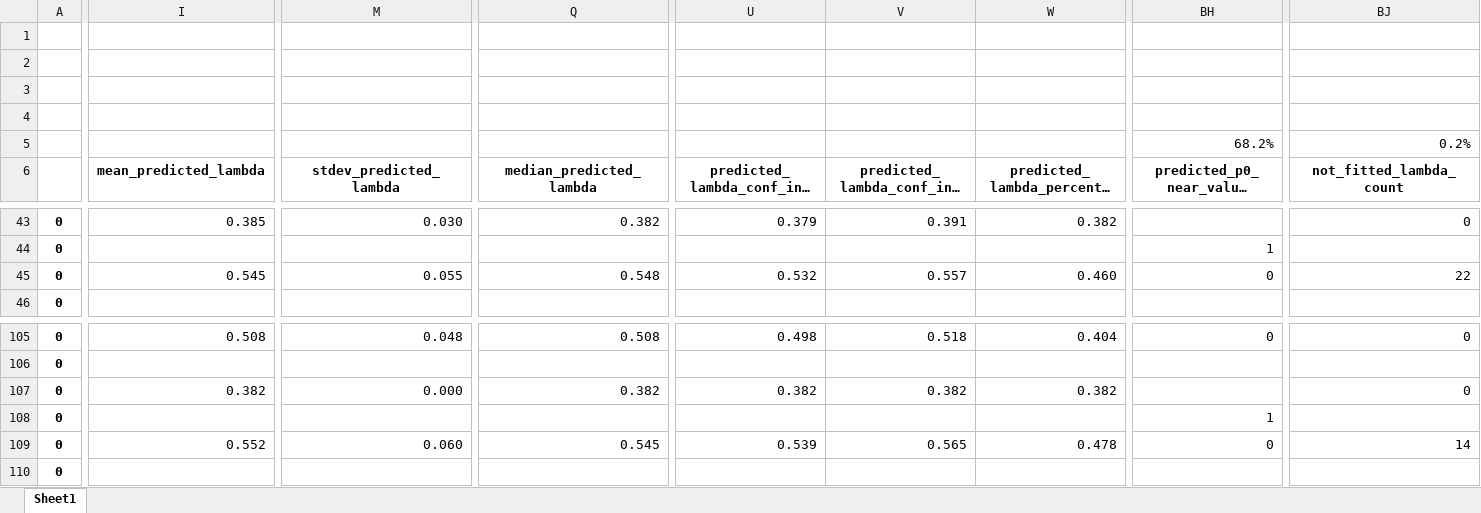
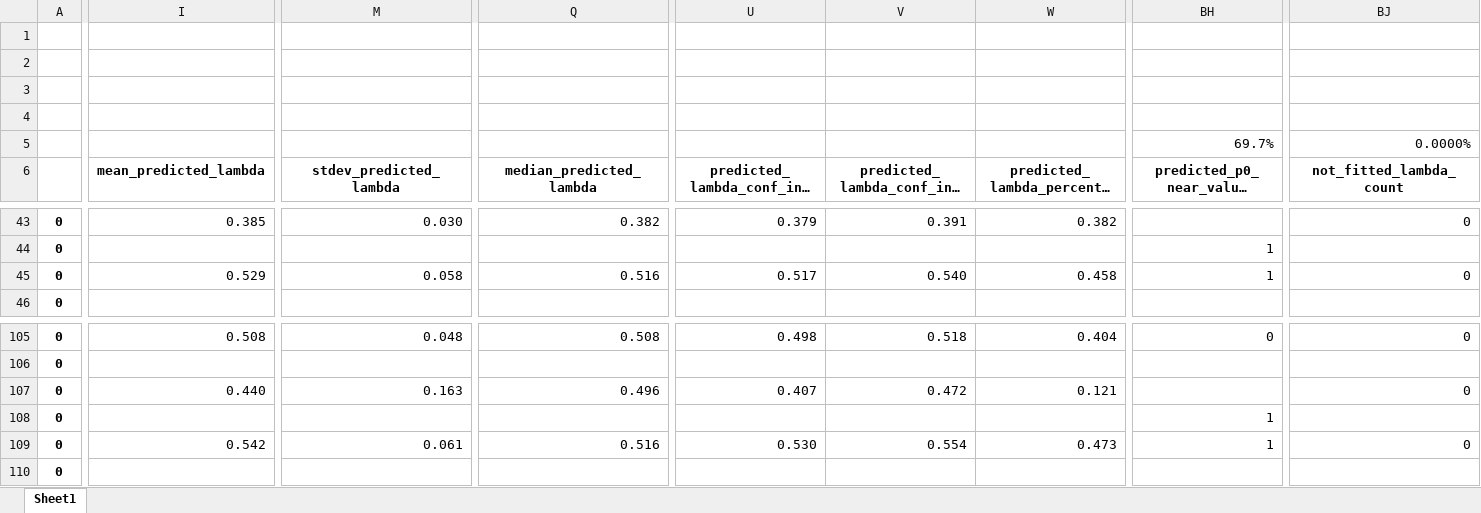
Before and after one commit to tomaskourim/amistat2019, an Excel workbook: results/fitting_evaluation_interval_size_0.05_K5_N100_Nelder-Mead.xlsx, sheet Sheet1, drawn as a sheet; only a part is shown, gaps mark what is left out; long unchanged cells end in …; values as stored, in another font and other column widths than the file's, no borders; removed rows and columns are numbered as before the commit, all else as after; rows hold the shown columns only; the diff covers the shown part only; the diff names each change by its address in the sheet, - before the commit and + after, or states it on an @@ line.

```diff
--- a/results/fitting_evaluation_interval_size_0.05_K5_N100_Nelder-Mead.xlsx (sheet Sheet1)
+++ b/results/fitting_evaluation_interval_size_0.05_K5_N100_Nelder-Mead.xlsx (sheet Sheet1)
-row 5:  |  |  |  |  |  |  | 68.2% | 0.2%
+row 5:  |  |  |  |  |  |  | 69.7% | 0.0000%
-I45: 0.545
+I45: 0.529
-M45: 0.055
+M45: 0.058
-Q45: 0.548
+Q45: 0.516
-U45: 0.532
+U45: 0.517
-V45: 0.557
+V45: 0.540
-W45: 0.460
+W45: 0.458
-BH45: 0
+BH45: 1
-BJ45: 22
+BJ45: 0
-I107: 0.382
+I107: 0.440
-M107: 0.000
+M107: 0.163
-Q107: 0.382
+Q107: 0.496
-U107: 0.382
+U107: 0.407
-V107: 0.382
+V107: 0.472
-W107: 0.382
+W107: 0.121
-I109: 0.552
+I109: 0.542
-M109: 0.060
+M109: 0.061
-Q109: 0.545
+Q109: 0.516
-U109: 0.539
+U109: 0.530
-V109: 0.565
+V109: 0.554
-W109: 0.478
+W109: 0.473
-BH109: 0
+BH109: 1
-BJ109: 14
+BJ109: 0
```
Also changed, not shown: 347 edited cells elsewhere in this sheet, results/fitting_evaluation_interval_size_0.05_K10_N100_Nelder-Mead.xlsx, results/fitting_evaluation_interval_size_0.1_K10_N100_Nelder-Mead.xlsx, 5 other files.
